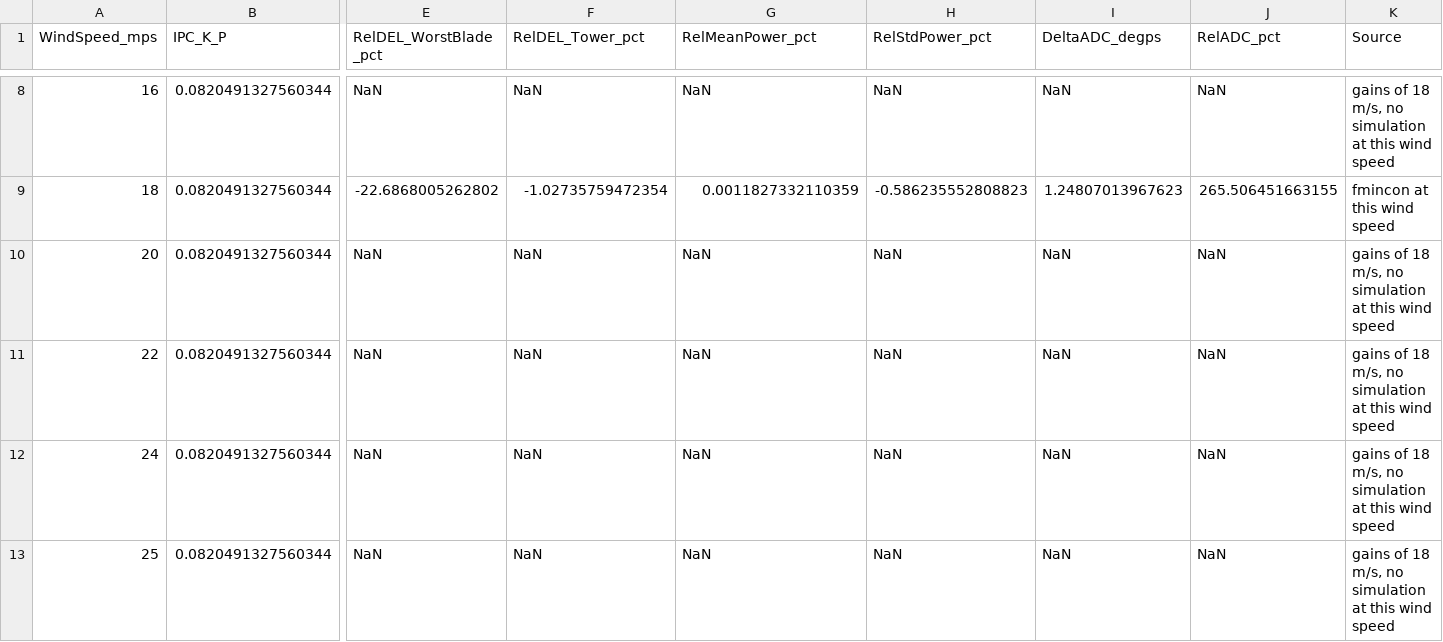
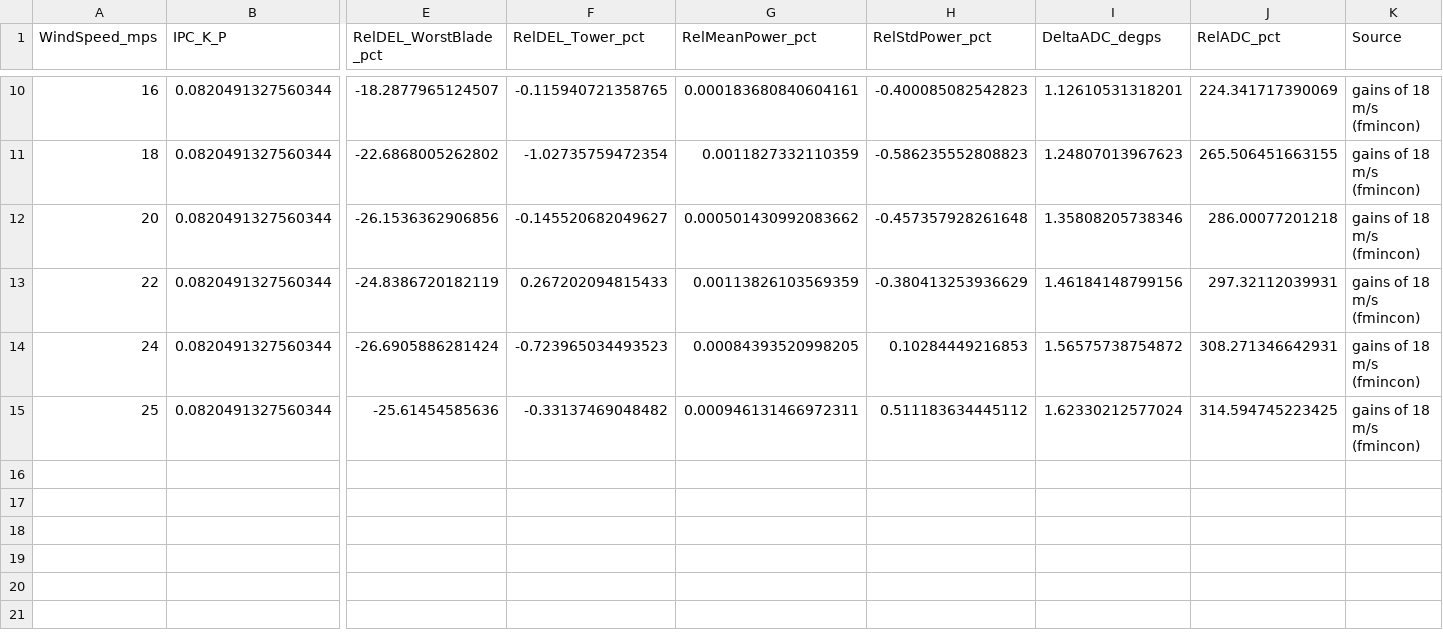
Before and after one commit to antjedittmer/Combined-IPC-TEFC-for-Load-Reduction-of-Wind-Turbines, a CSV file: Main/Results_IPC_PI_RateLimitOpt/FadeIn/AALC_ControllerTable.csv, drawn as a sheet; only a part is shown, gaps mark what is left out; addresses are those after the commit; the diff covers the shown part only; the diff names each change by its address in the sheet, - before the commit and + after, or states it on an @@ line.

```diff
--- a/Main/Results_IPC_PI_RateLimitOpt/FadeIn/AALC_ControllerTable.csv
+++ b/Main/Results_IPC_PI_RateLimitOpt/FadeIn/AALC_ControllerTable.csv
-E10 (RelDEL_WorstBlade_pct): NaN
+E10 (RelDEL_WorstBlade_pct): -18.2877965124507
-F10 (RelDEL_Tower_pct): NaN
+F10 (RelDEL_Tower_pct): -0.115940721358765
-G10 (RelMeanPower_pct): NaN
+G10 (RelMeanPower_pct): 0.000183680840604161
-H10 (RelStdPower_pct): NaN
+H10 (RelStdPower_pct): -0.400085082542823
-I10 (DeltaADC_degps): NaN
+I10 (DeltaADC_degps): 1.12610531318201
-J10 (RelADC_pct): NaN
+J10 (RelADC_pct): 224.341717390069
-K10 (Source): gains of 18 m/s, no simulation at this wind speed
+K10 (Source): gains of 18 m/s (fmincon)
-K11 (Source): fmincon at this wind speed
+K11 (Source): gains of 18 m/s (fmincon)
-E12 (RelDEL_WorstBlade_pct): NaN
+E12 (RelDEL_WorstBlade_pct): -26.1536362906856
-F12 (RelDEL_Tower_pct): NaN
+F12 (RelDEL_Tower_pct): -0.145520682049627
-G12 (RelMeanPower_pct): NaN
+G12 (RelMeanPower_pct): 0.000501430992083662
-H12 (RelStdPower_pct): NaN
+H12 (RelStdPower_pct): -0.457357928261648
-I12 (DeltaADC_degps): NaN
+I12 (DeltaADC_degps): 1.35808205738346
-J12 (RelADC_pct): NaN
+J12 (RelADC_pct): 286.00077201218
-K12:K15 (Source): gains of 18 m/s, no simulation at this wind speed
+K12:K15 (Source): gains of 18 m/s (fmincon)
-E13 (RelDEL_WorstBlade_pct): NaN
+E13 (RelDEL_WorstBlade_pct): -24.8386720182119
-F13 (RelDEL_Tower_pct): NaN
+F13 (RelDEL_Tower_pct): 0.267202094815433
-G13 (RelMeanPower_pct): NaN
+G13 (RelMeanPower_pct): 0.00113826103569359
-H13 (RelStdPower_pct): NaN
+H13 (RelStdPower_pct): -0.380413253936629
-I13 (DeltaADC_degps): NaN
+I13 (DeltaADC_degps): 1.46184148799156
-J13 (RelADC_pct): NaN
+J13 (RelADC_pct): 297.32112039931
-E14 (RelDEL_WorstBlade_pct): NaN
+E14 (RelDEL_WorstBlade_pct): -26.6905886281424
-F14 (RelDEL_Tower_pct): NaN
+F14 (RelDEL_Tower_pct): -0.723965034493523
-G14 (RelMeanPower_pct): NaN
+G14 (RelMeanPower_pct): 0.00084393520998205
-H14 (RelStdPower_pct): NaN
+H14 (RelStdPower_pct): 0.10284449216853
-I14 (DeltaADC_degps): NaN
+I14 (DeltaADC_degps): 1.56575738754872
-J14 (RelADC_pct): NaN
+J14 (RelADC_pct): 308.271346642931
-E15 (RelDEL_WorstBlade_pct): NaN
+E15 (RelDEL_WorstBlade_pct): -25.61454585636
-F15 (RelDEL_Tower_pct): NaN
+F15 (RelDEL_Tower_pct): -0.33137469048482
-G15 (RelMeanPower_pct): NaN
+G15 (RelMeanPower_pct): 0.000946131466972311
-H15 (RelStdPower_pct): NaN
+H15 (RelStdPower_pct): 0.511183634445112
-I15 (DeltaADC_degps): NaN
+I15 (DeltaADC_degps): 1.62330212577024
-J15 (RelADC_pct): NaN
+J15 (RelADC_pct): 314.594745223425
```
Also changed, not shown: 2 added rows and 27 edited cells elsewhere in this file, Main/Results_IPC_PI_RateLimitOpt/FadeIn/AALC_ControllerTable_TestSet.csv, Main/Results_IPC_PI_RateLimitOpt/FadeIn/WindSpeedCheck/AALCfromIPC_RL08_TurbKlasseA.csv, 8 other files.
